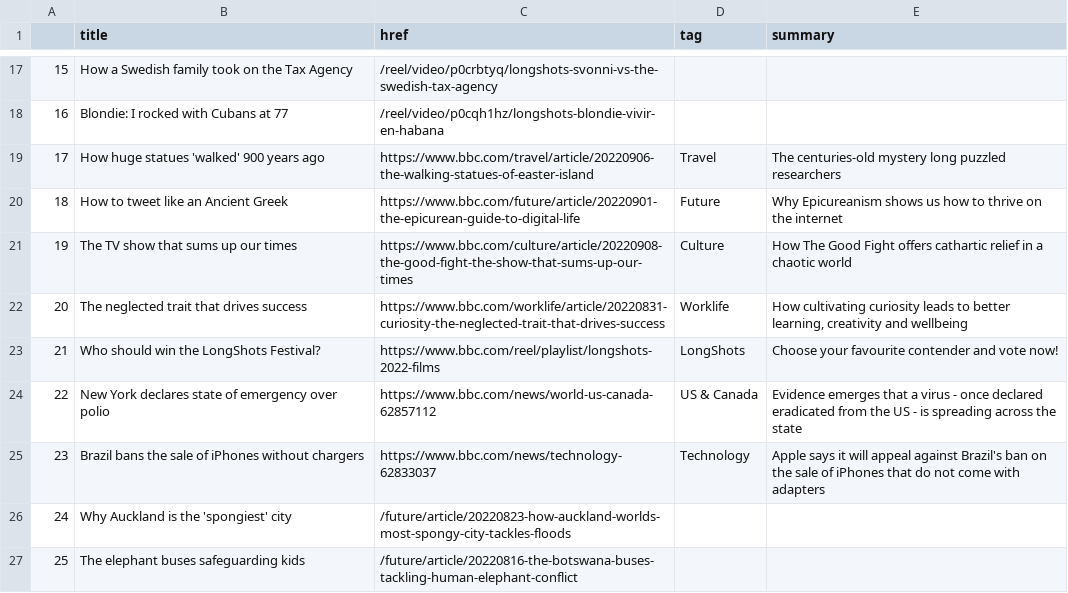
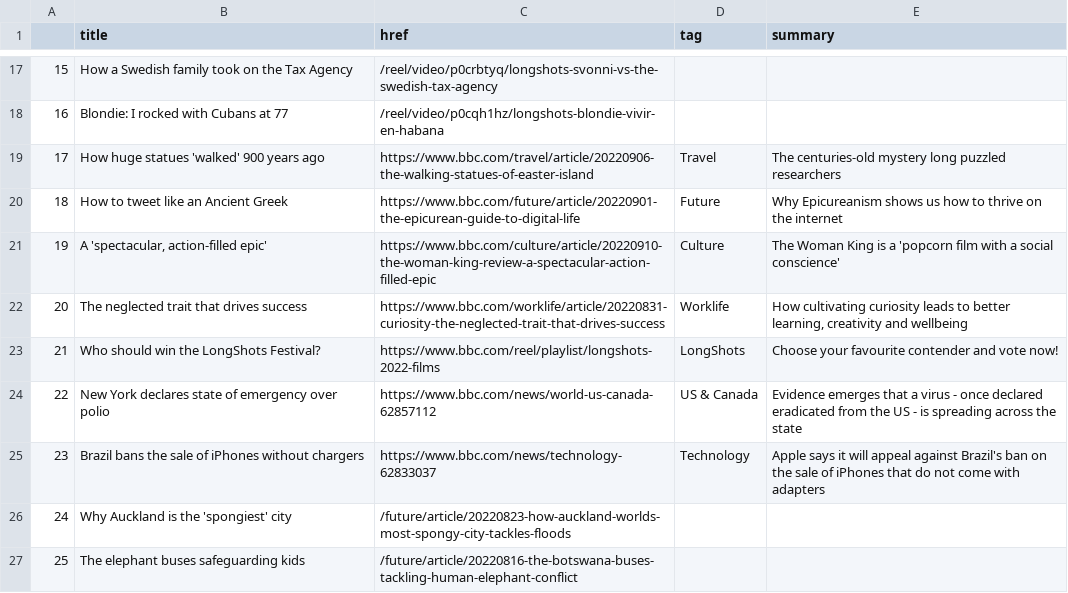
Before and after one commit to tunabellybella/Scraper, a CSV file: bbc-headlines.csv, drawn as a sheet; only a part is shown, gaps mark what is left out.

```diff
--- a/bbc-headlines.csv
+++ b/bbc-headlines.csv
@@ -20,3 +20,3 @@
 18,How to tweet like an Ancient Greek,https://www.bbc.com/future/article/20220901-the-epicurean-guide-to-digital-life,Future,Why Epicureanism shows us how to thrive on the internet
-19,The TV show that sums up our times,https://www.bbc.com/culture/article/20220908-the-good-fight-the-show-that-sums-up-our-times,Culture,How The Good Fight offers cathartic relief in a chaotic world
+19,"A 'spectacular, action-filled epic'",https://www.bbc.com/culture/article/20220910-the-woman-king-review-a-spectacular-action-filled-epic,Culture,The Woman King is a 'popcorn film with a social conscience'
 20,The neglected trait that drives success,https://www.bbc.com/worklife/article/20220831-curiosity-the-neglected-trait-that-drives-success,Worklife,"How cultivating curiosity leads to better learning, creativity and wellbeing"
```
